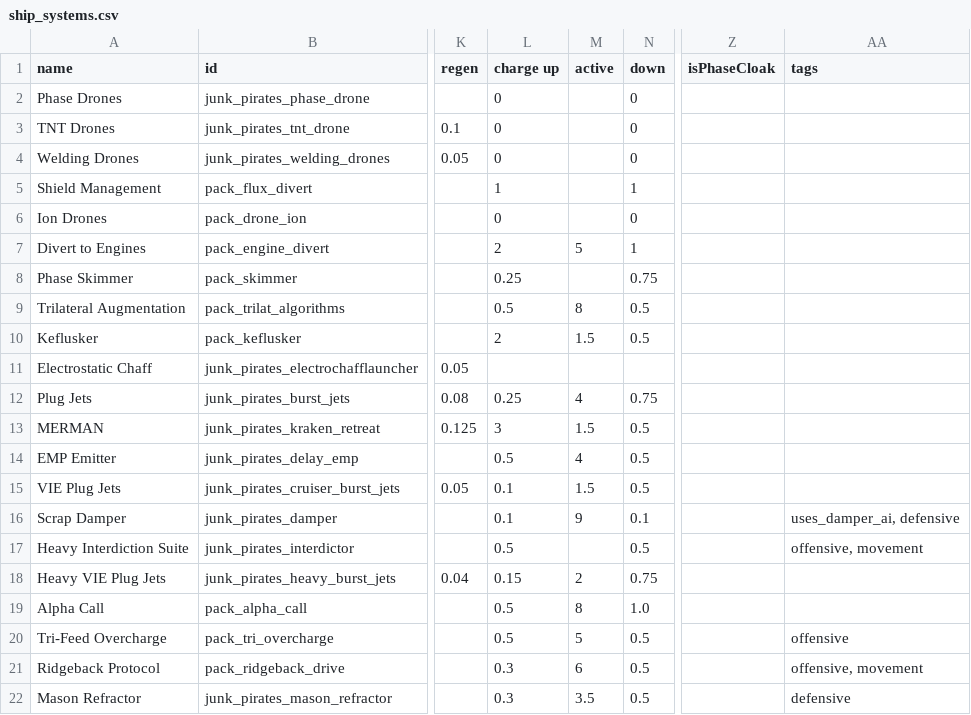
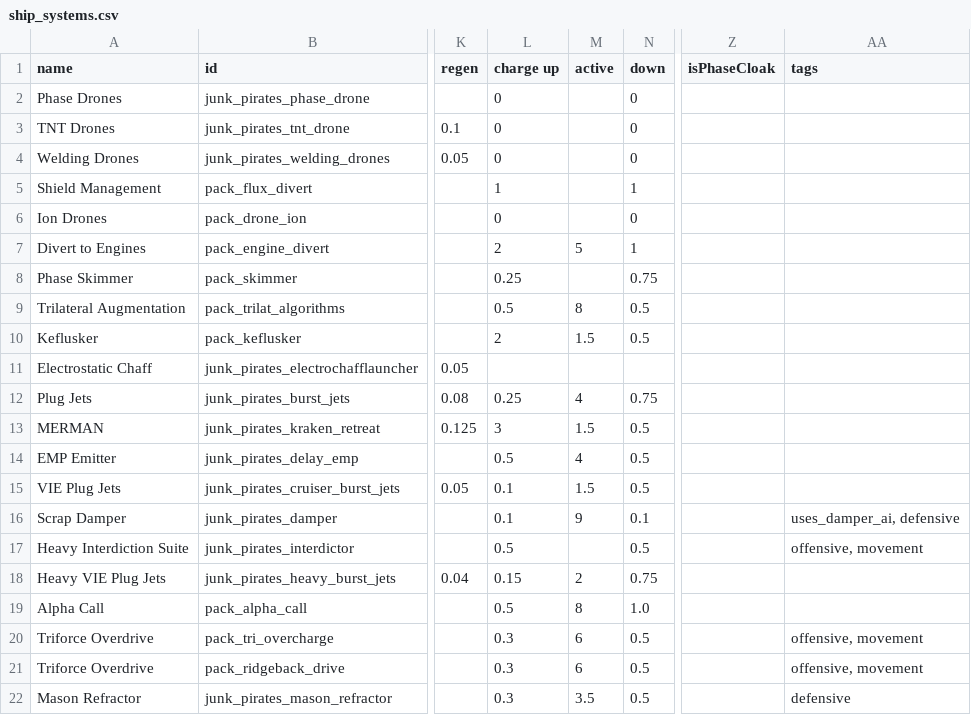
Before and after one commit to starsector-mods/JP_RC, a CSV file: data/shipsystems/ship_systems.csv, drawn as a sheet; only a part is shown, gaps mark what is left out; the diff names each change by its address in the sheet, - before the commit and + after, or states it on an @@ line.

```diff
--- a/data/shipsystems/ship_systems.csv
+++ b/data/shipsystems/ship_systems.csv
-A20 (name): Tri-Feed Overcharge
+A20 (name): Triforce Overdrive
-L20 (charge up): 0.5
+L20 (charge up): 0.3
-M20 (active): 5
+M20 (active): 6
-AA20 (tags): offensive
+AA20 (tags): offensive, movement
-A21 (name): Ridgeback Protocol
+A21 (name): Triforce Overdrive
```
Also changed, not shown: data/hulls/ship_data.csv, data/strings/descriptions.csv, 19 other files.
